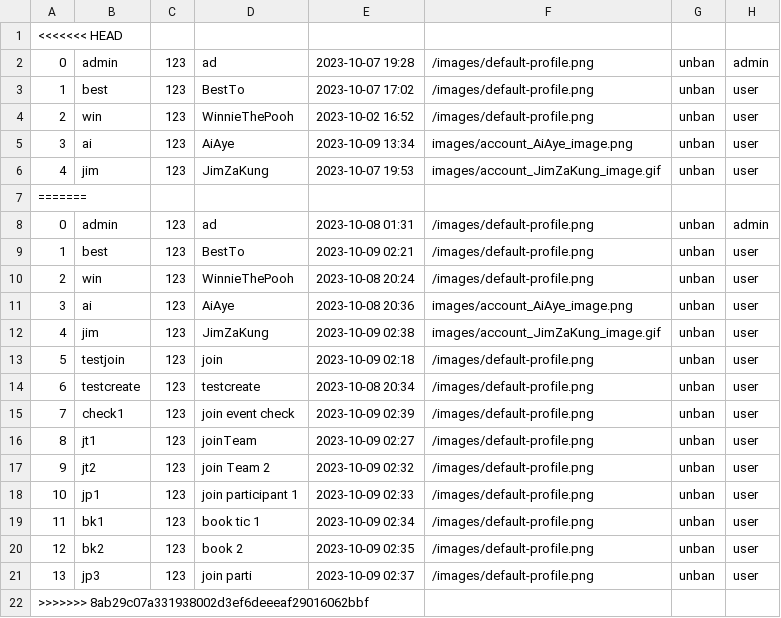
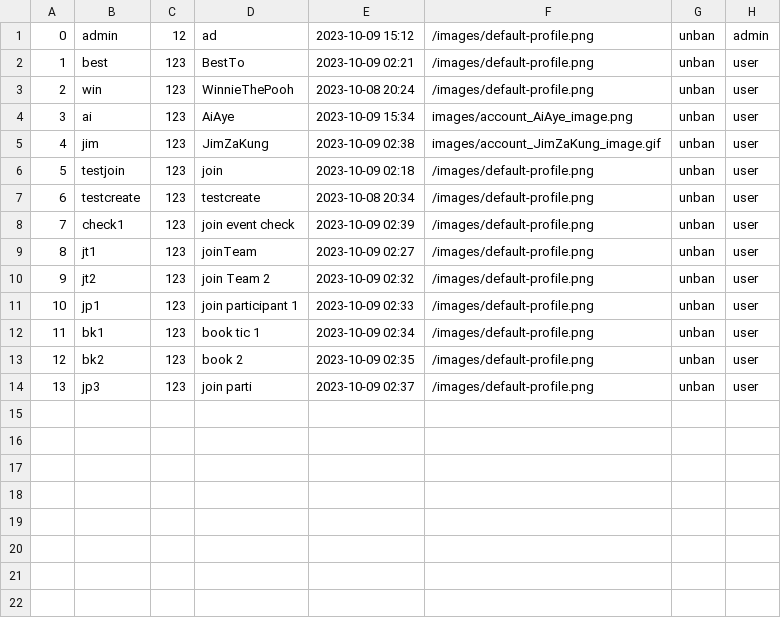
Before and after one commit to UADG/Java-Project, a CSV file: data/user-info.csv, drawn as a sheet.

```diff
--- a/data/user-info.csv
+++ b/data/user-info.csv
@@ -1,12 +1,5 @@
-<<<<<<< HEAD
-0,admin,123,ad,2023-10-07 19:28,/images/default-profile.png,unban,admin
-1,best,123,BestTo,2023-10-07 17:02,/images/default-profile.png,unban,user
-2,win,123,WinnieThePooh,2023-10-02 16:52,/images/default-profile.png,unban,user
-3,ai,123,AiAye,2023-10-09 13:34,images/account_AiAye_image.png,unban,user
-4,jim,123,JimZaKung,2023-10-07 19:53,images/account_JimZaKung_image.gif,unban,user
-=======
-0,admin,123,ad,2023-10-08 01:31,/images/default-profile.png,unban,admin
+0,admin,12,ad,2023-10-09 15:12,/images/default-profile.png,unban,admin
 1,best,123,BestTo,2023-10-09 02:21,/images/default-profile.png,unban,user
 2,win,123,WinnieThePooh,2023-10-08 20:24,/images/default-profile.png,unban,user
-3,ai,123,AiAye,2023-10-08 20:36,images/account_AiAye_image.png,unban,user
+3,ai,123,AiAye,2023-10-09 15:34,images/account_AiAye_image.png,unban,user
 4,jim,123,JimZaKung,2023-10-09 02:38,images/account_JimZaKung_image.gif,unban,user
@@ -21,2 +14 @@
 13,jp3,123,join parti,2023-10-09 02:37,/images/default-profile.png,unban,user
->>>>>>> 8ab29c07a331938002d3ef6deeeaf29016062bbf
```
Also changed, not shown: 26 other files.
